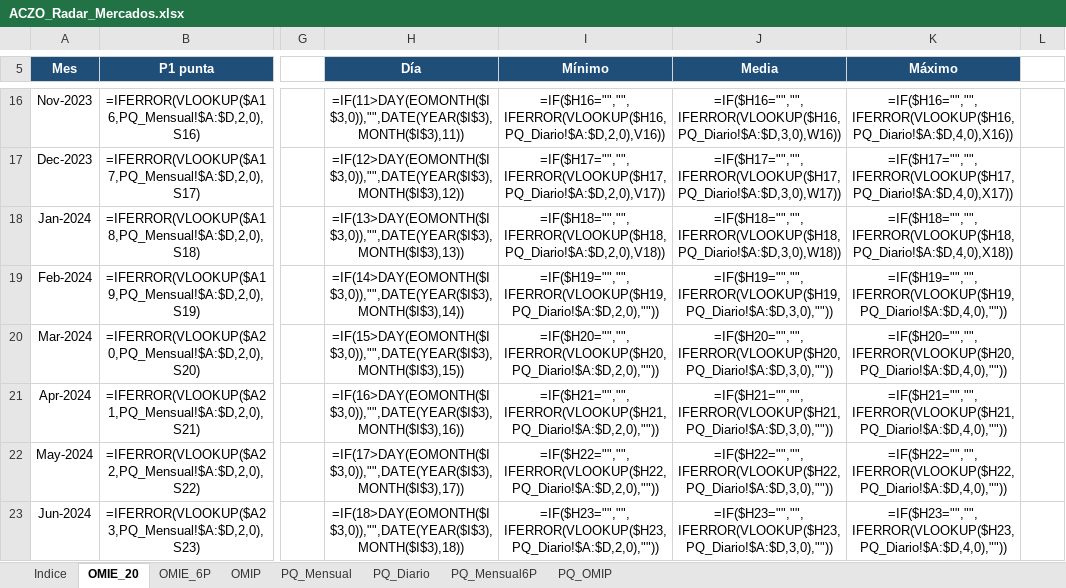
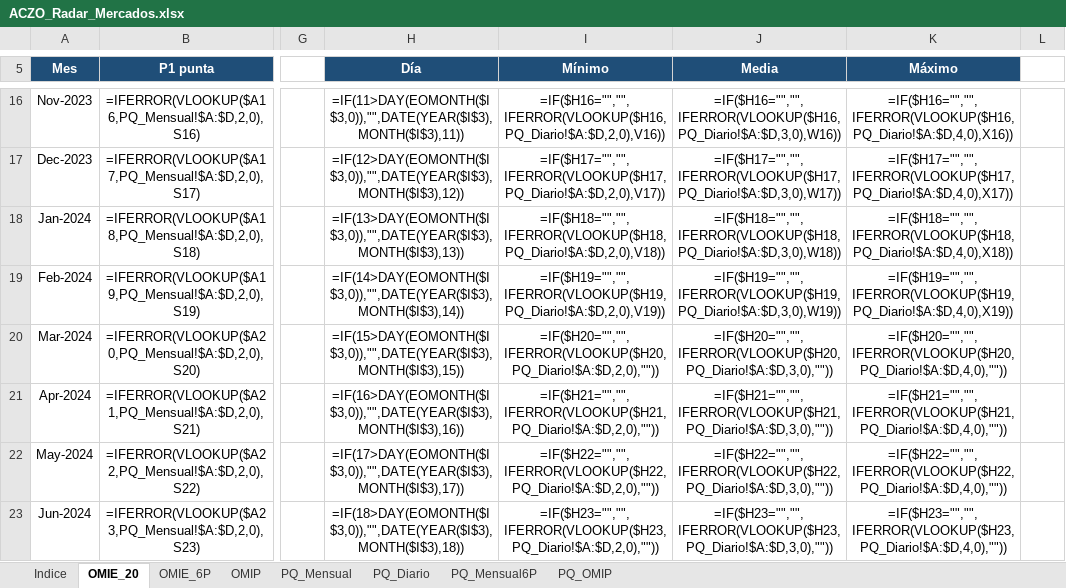
Before and after one commit to Pedro-1588/aczo-radar, an Excel workbook: excel/ACZO_Radar_Mercados.xlsx, sheet OMIE_20, drawn as a sheet; only a part is shown, gaps mark what is left out; values as stored, in another font and other column widths than the file's, no borders; formulas without a stored value are shown as written; conditional formats not drawn; the diff names each change by its address in the sheet, - before the commit and + after, or states it on an @@ line.

```diff
--- a/excel/ACZO_Radar_Mercados.xlsx (sheet OMIE_20)
+++ b/excel/ACZO_Radar_Mercados.xlsx (sheet OMIE_20)
-I19 (Mínimo): =IF($H19="","",IFERROR(VLOOKUP($H19,PQ_Diario!$A:$D,2,0),""))
+I19 (Mínimo): =IF($H19="","",IFERROR(VLOOKUP($H19,PQ_Diario!$A:$D,2,0),V19))
-J19 (Media): =IF($H19="","",IFERROR(VLOOKUP($H19,PQ_Diario!$A:$D,3,0),""))
+J19 (Media): =IF($H19="","",IFERROR(VLOOKUP($H19,PQ_Diario!$A:$D,3,0),W19))
-K19 (Máximo): =IF($H19="","",IFERROR(VLOOKUP($H19,PQ_Diario!$A:$D,4,0),""))
+K19 (Máximo): =IF($H19="","",IFERROR(VLOOKUP($H19,PQ_Diario!$A:$D,4,0),X19))
```
Also changed, not shown: sheet OMIP, hidden cells, excel/ACZO_Radar_Gas.xlsx, 17 other files.
